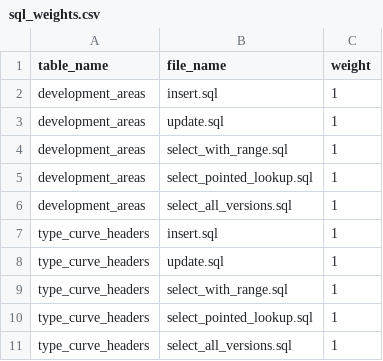
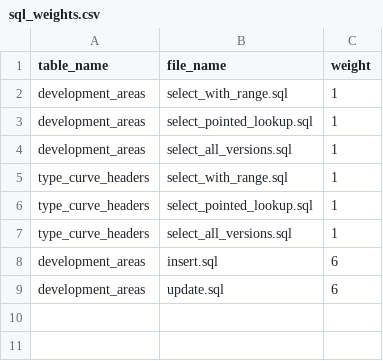
Before and after one commit to nishitsoni-sh/pgbench-insights, a CSV file: config/sql_weights.csv (was sql_weights.csv), drawn as a sheet; removed rows and columns are numbered as before the commit, all else as after; the diff names each change by its address in the sheet, - before the commit and + after, or states it on an @@ line.

```diff
--- a/sql_weights.csv
+++ b/config/sql_weights.csv
-row 2: development_areas | insert.sql | 1
-row 3: development_areas | update.sql | 1
-row 7: type_curve_headers | insert.sql | 1
-row 8: type_curve_headers | update.sql | 1
+row 8: development_areas | insert.sql | 6
+row 9: development_areas | update.sql | 6
```
Also changed, not shown: 30 other files.
